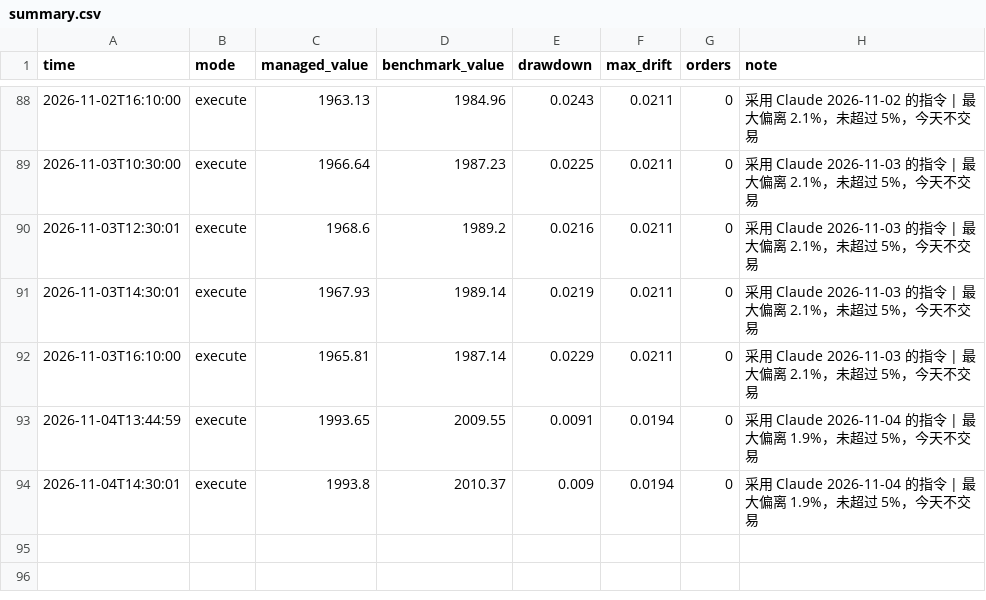
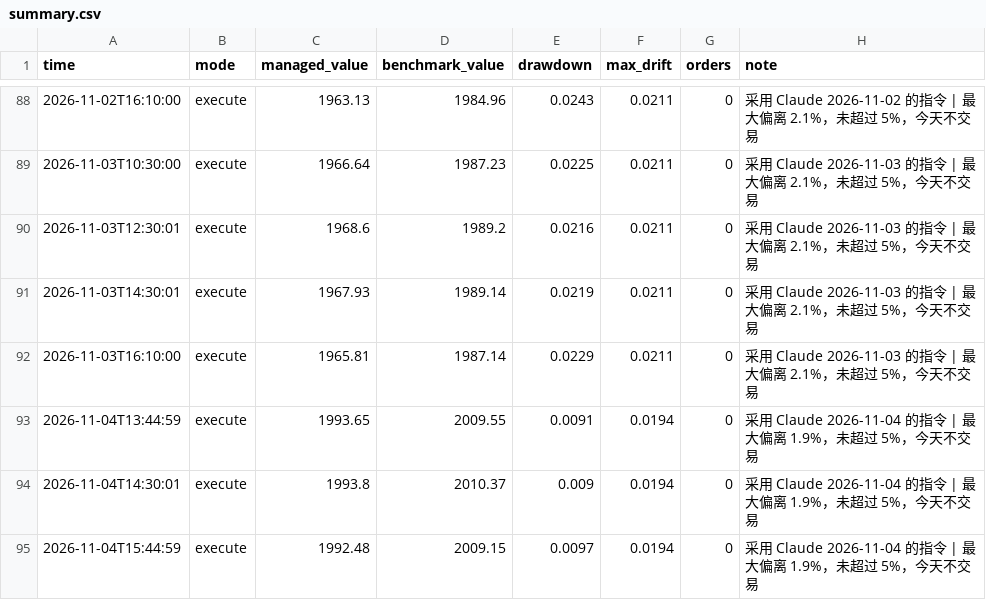
Before and after one commit to Mitchell0402/moomoo, a CSV file: logs/summary.csv, drawn as a sheet; only a part is shown, gaps mark what is left out; the diff names each change by its address in the sheet, - before the commit and + after, or states it on an @@ line.

```diff
--- a/logs/summary.csv
+++ b/logs/summary.csv
+row 95: 2026-11-04T15:44:59 | execute | 1992.48 | 2009.15 | 0.0097 | 0.0194 | 0 | 采用 Claude 2026-11-04 的指令 | 最大偏离 1.9%，未超过 5%，今天不交易
```
Also changed, not shown: logs/strategies.csv, 3 other files.
